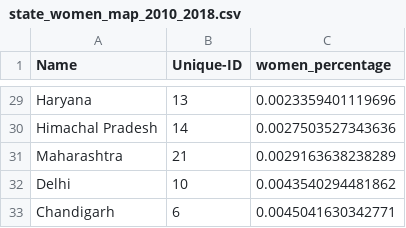
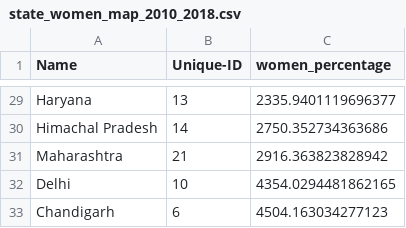
Before and after one commit to fine-man/precog-task, a CSV file: data/domestic-violence/state_women_map_2010_2018.csv, drawn as a sheet; only a part is shown, gaps mark what is left out; the diff covers the shown part only; the diff names each change by its address in the sheet, - before the commit and + after, or states it on an @@ line.

```diff
--- a/data/domestic-violence/state_women_map_2010_2018.csv
+++ b/data/domestic-violence/state_women_map_2010_2018.csv
-C29 (women_percentage): 0.0023359401119696
+C29 (women_percentage): 2335.9401119696377
-C30 (women_percentage): 0.0027503527343636
+C30 (women_percentage): 2750.352734363686
-C31 (women_percentage): 0.0029163638238289
+C31 (women_percentage): 2916.363823828942
-C32 (women_percentage): 0.0043540294481862
+C32 (women_percentage): 4354.0294481862165
-C33 (women_percentage): 0.0045041630342771
+C33 (women_percentage): 4504.163034277123
```
Also changed, not shown: 27 edited cells elsewhere in this file, data/domestic-violence/state_women_per_2010_2018.csv, 2 other files.
